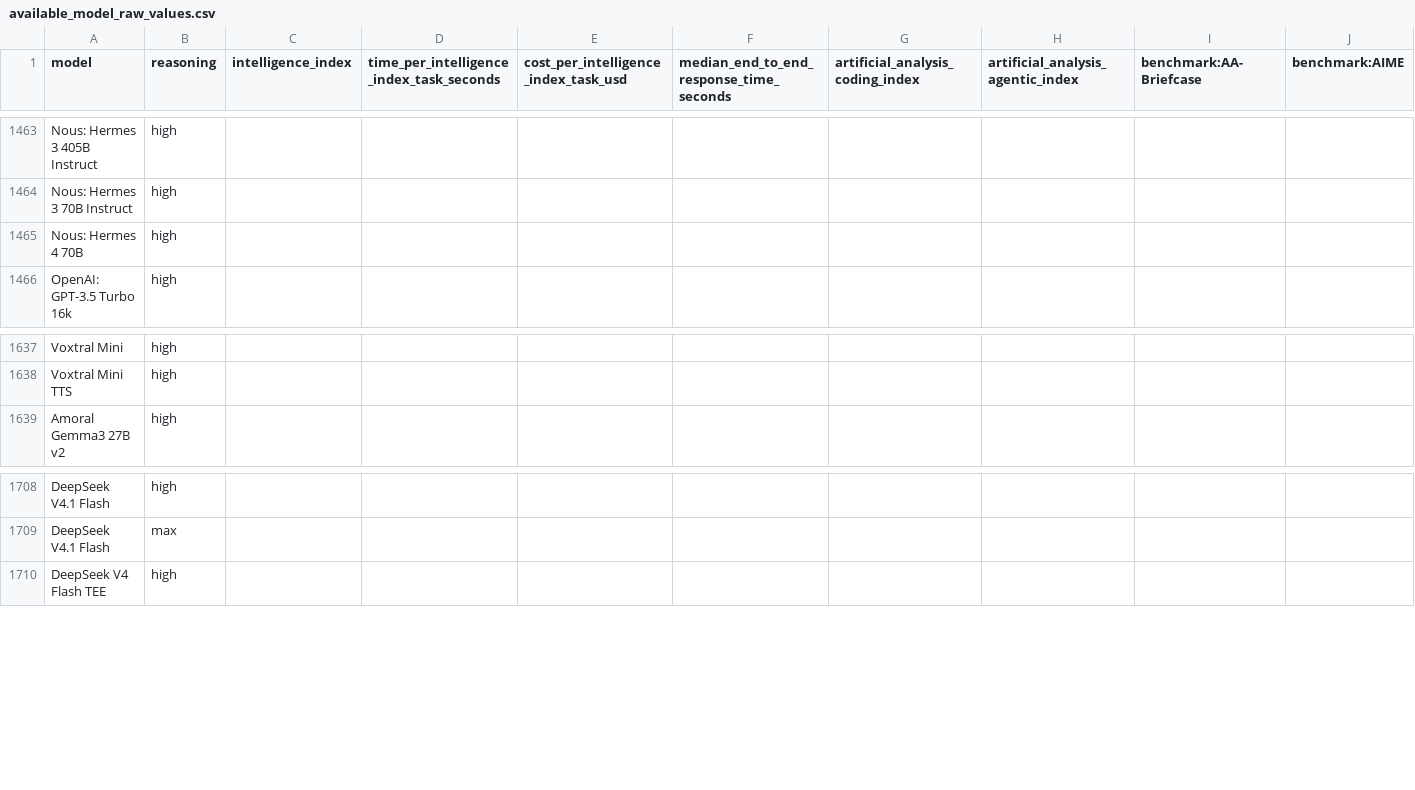
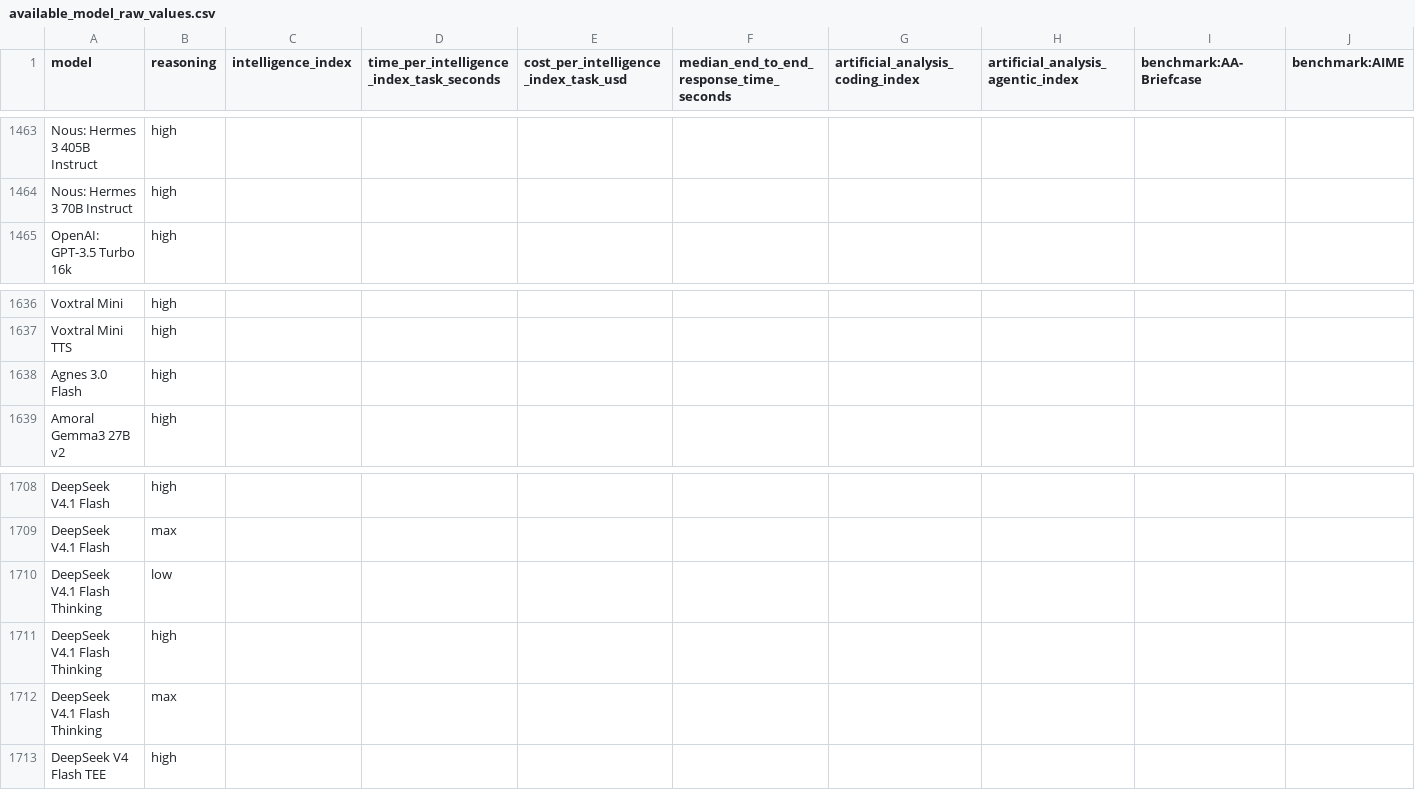
Before and after one commit to WD-Mitchell/which-model, a CSV file: data/available_model_raw_values.csv, drawn as a sheet; only a part is shown, gaps mark what is left out; removed rows and columns are numbered as before the commit, all else as after; rows hold the shown columns only; the diff names each change by its address in the sheet, - before the commit and + after, or states it on an @@ line.

```diff
--- a/data/available_model_raw_values.csv
+++ b/data/available_model_raw_values.csv
-row 1465: Nous: Hermes 4 70B | high
+row 1638: Agnes 3.0 Flash | high
+row 1710: DeepSeek V4.1 Flash Thinking | low
+row 1711: DeepSeek V4.1 Flash Thinking | high
+row 1712: DeepSeek V4.1 Flash Thinking | max
```
